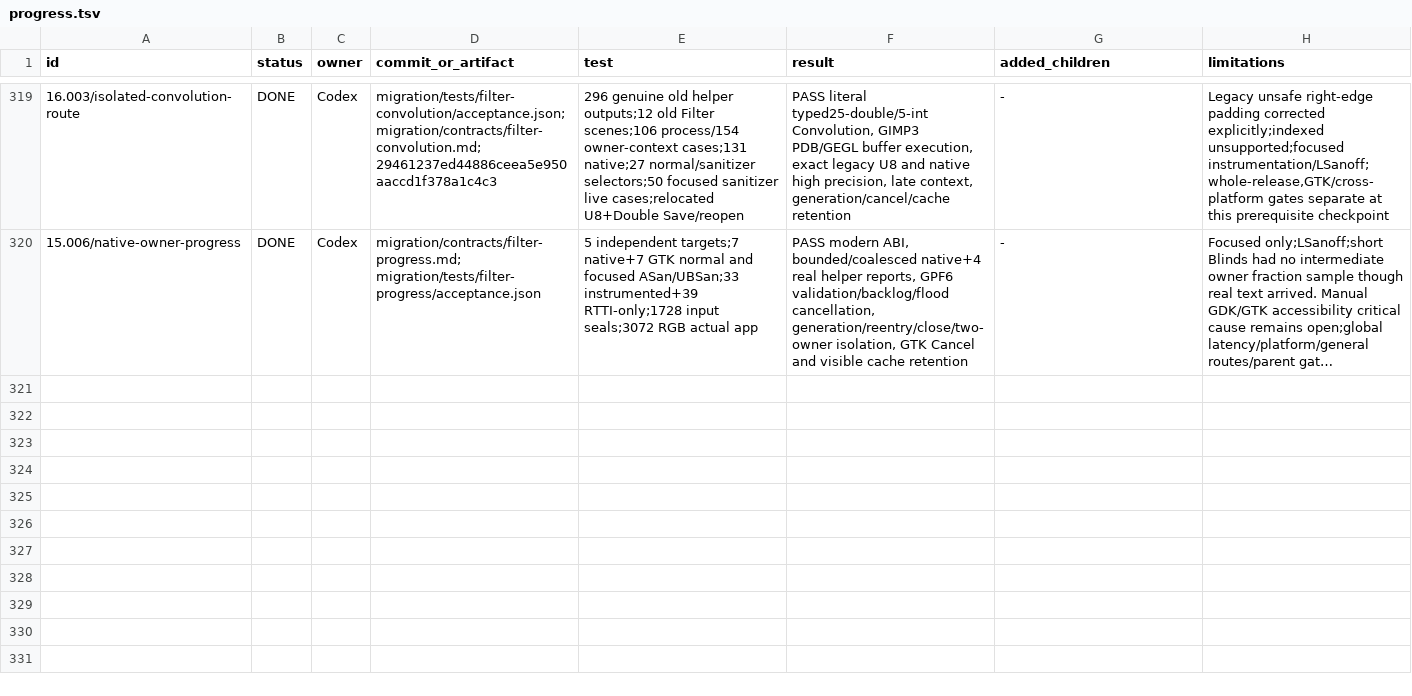
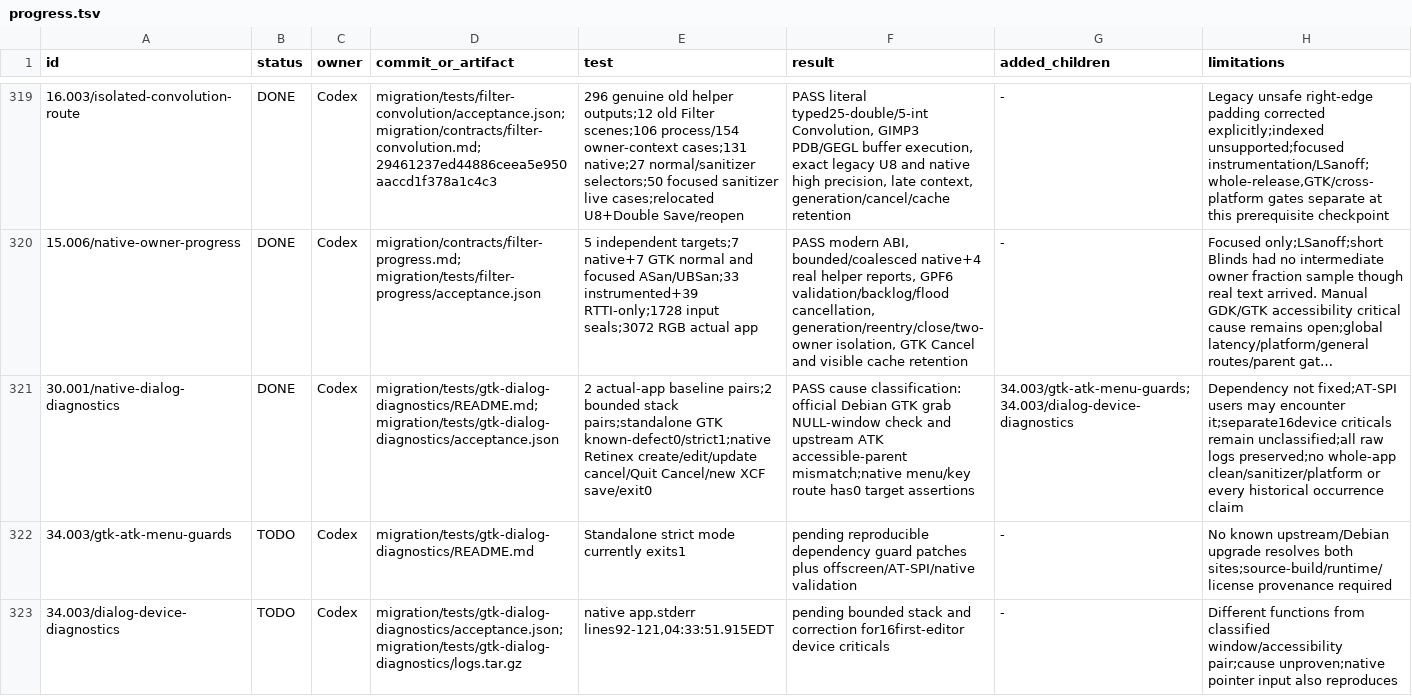
Before and after one commit to seagetch/gimp-painter, a TSV file: migration/progress.tsv, drawn as a sheet; only a part is shown, gaps mark what is left out; long unchanged cells end in …; the diff names each change by its address in the sheet, - before the commit and + after, or states it on an @@ line.

Commit message:
Classify GTK menu diagnostics and validate native dialog flows

```diff
--- a/migration/progress.tsv
+++ b/migration/progress.tsv
+row 321: 30.001/native-dialog-diagnostics | DONE | Codex | migration/tests/gtk-dialog-diagnostics/README.md; migration/tests/gtk-dialog-diagnostics/acceptance.json | 2 actual-app baseline pairs;2 bounded stack pairs;standalone GTK known-defect0/strict1;native Retinex create/edit/update cancel/Quit Cancel/new XCF save/exit0 | PASS cause classification: official Debian GTK grab NULL-window check and upstream ATK accessible-parent mismatch;native menu/key route has0 target assertions | 34.003/gtk-atk-menu-guards;34.003/dialog-device-diagnostics | Dependency not fixed;AT-SPI users may encounter it;separate16device criticals remain unclassified;all raw logs preserved;no whole-app clean/sanitizer/platform or every historical occurrence claim
+row 322: 34.003/gtk-atk-menu-guards | TODO | Codex | migration/tests/gtk-dialog-diagnostics/README.md | Standalone strict mode currently exits1 | pending reproducible dependency guard patches plus offscreen/AT-SPI/native validation | - | No known upstream/Debian upgrade resolves both sites;source-build/runtime/license provenance required
+row 323: 34.003/dialog-device-diagnostics | TODO | Codex | migration/tests/gtk-dialog-diagnostics/acceptance.json; migration/tests/gtk-dialog-diagnostics/logs.tar.gz | native app.stderr lines92-121,04:33:51.915EDT | pending bounded stack and correction for16first-editor device criticals | - | Different functions from classified window/accessibility pair;cause unproven;native pointer input also reproduces
```
Also changed, not shown: 7 other files.
